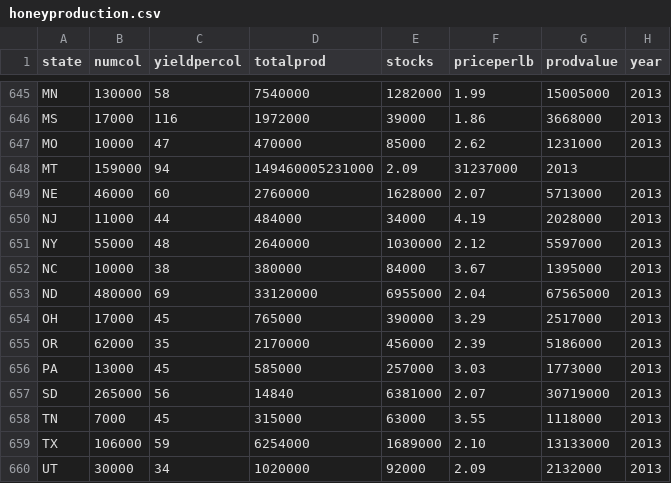
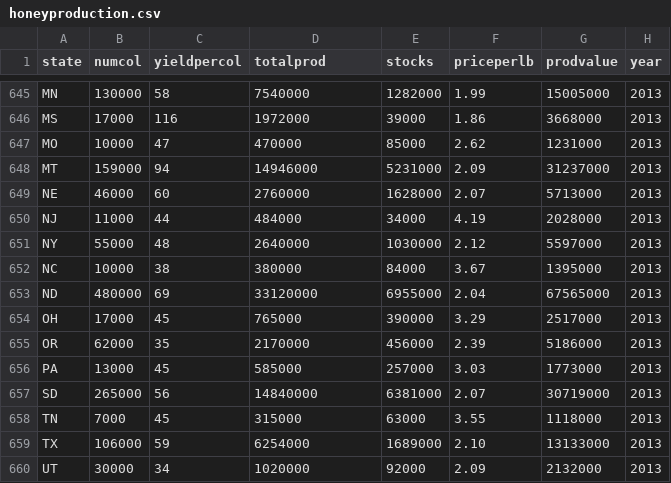
Before and after one commit to geodude1992/HoneyProduction, a CSV file: honeyproduction.csv, drawn as a sheet; only a part is shown, gaps mark what is left out.

```diff
--- a/honeyproduction.csv
+++ b/honeyproduction.csv
@@ -647,3 +647,3 @@
 "MO",10000,47,470000,85000,2.62,1231000,2013
-"MT",159000,94,149460005231000,2.09,31237000,2013
+"MT",159000,94,14946000,5231000,2.09,31237000,2013
 "NE",46000,60,2760000,1628000,2.07,5713000,2013
@@ -656,3 +656,3 @@
 "PA",13000,45,585000,257000,3.03,1773000,2013
-"SD",265000,56,14840,6381000,2.07,30719000,2013
+"SD",265000,56,14840000,6381000,2.07,30719000,2013
 "TN",7000,45,315000,63000,3.55,1118000,2013
```
Also changed, not shown: 1 other file.
